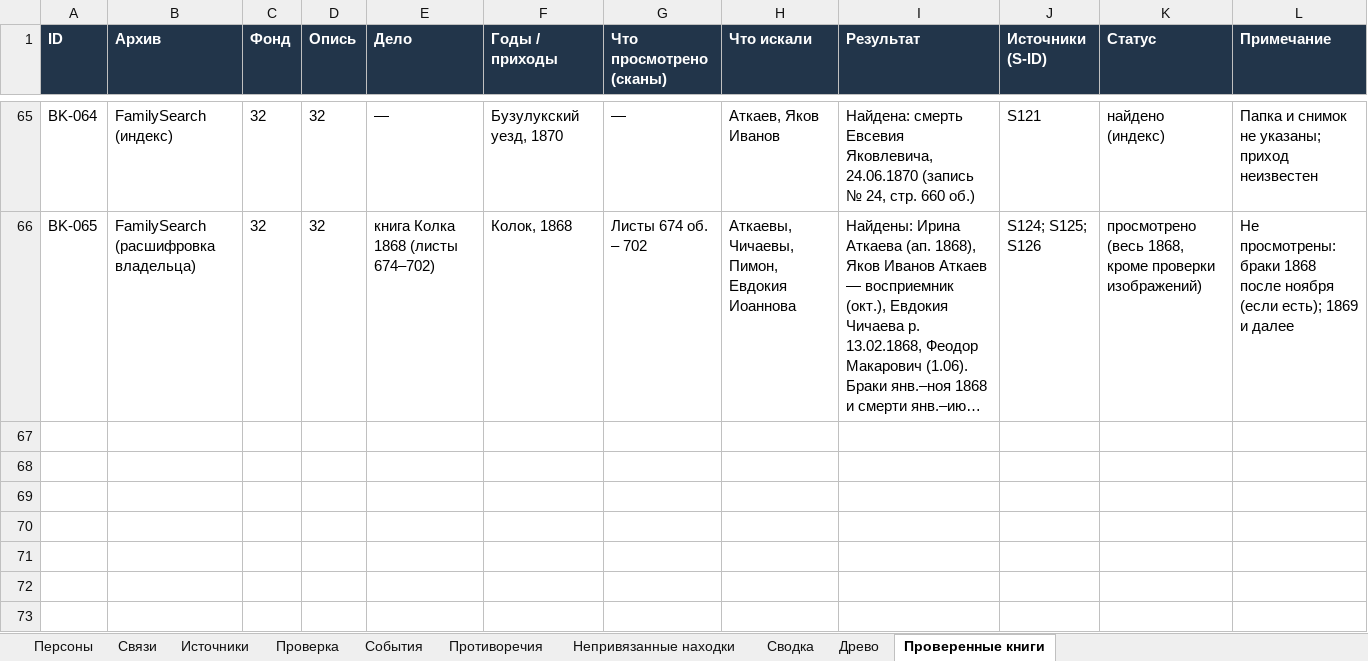
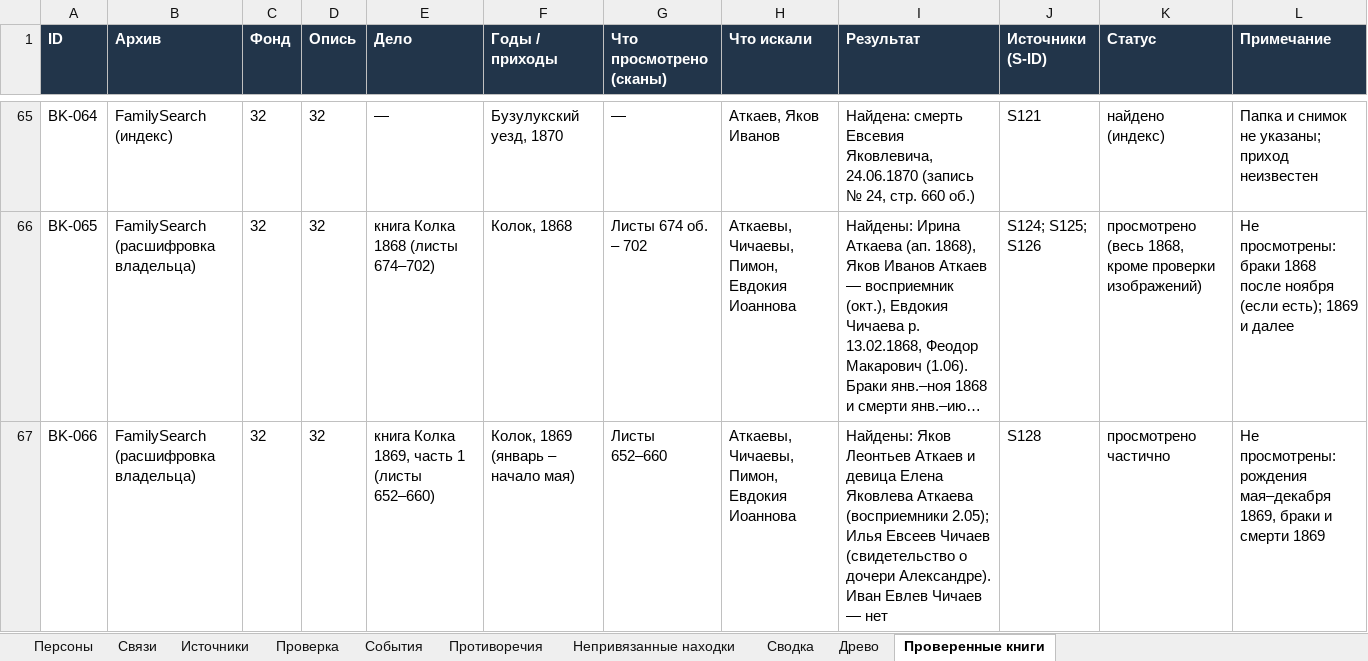
Before and after one commit to kilevoy/rykunov-family-tree, an Excel workbook: data/rykunov-family-tree.xlsx, sheet Проверенные книги, drawn as a sheet; only a part is shown, gaps mark what is left out; long unchanged cells end in …; values as stored, in another font and other column widths than the file's, no borders; the diff names each change by its address in the sheet, - before the commit and + after, or states it on an @@ line.

```diff
--- a/data/rykunov-family-tree.xlsx (sheet Проверенные книги)
+++ b/data/rykunov-family-tree.xlsx (sheet Проверенные книги)
+row 67: BK-066 | FamilySearch (расшифровка владельца) | 32 | 32 | книга Колка 1869, часть 1 (листы 652–660) | Колок, 1869 (январь – начало мая) | Листы 652–660 | Аткаевы, Чичаевы, Пимон, Евдокия Иоаннова | Найдены: Яков Леонтьев Аткаев и девица Елена Яковлева Аткаева (восприемники 2.05); Илья Евсеев Чичаев (свидетельство о дочери Александре). Иван Евлев Чичаев — нет | S128 | просмотрено частично | Не просмотрены: рождения мая–декабря 1869, браки и смерти 1869
```
Also changed, not shown: sheet Персоны, sheet Связи, sheet Непривязанные находки, sheet Источники.
